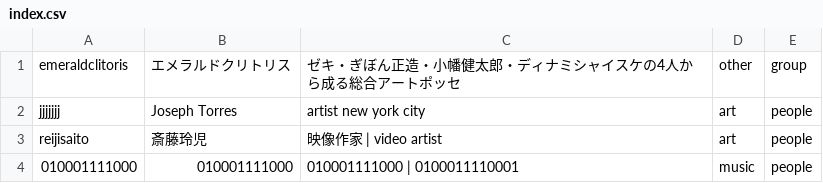
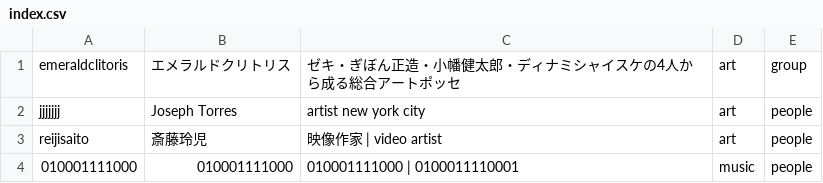
Before and after one commit to verygois/vg.pe.hu, a CSV file: ctlg/book/index.csv, drawn as a sheet.

Commit message:
Update index.csv

```diff
--- a/ctlg/book/index.csv
+++ b/ctlg/book/index.csv
@@ -1,2 +1,2 @@
-emeraldclitoris,エメラルドクリトリス,"ゼキ・ぎぼん正造・小幡健太郎・ディナミシャイスケの4人から成る総合アートポッセ",other,group
+emeraldclitoris,エメラルドクリトリス,"ゼキ・ぎぼん正造・小幡健太郎・ディナミシャイスケの4人から成る総合アートポッセ",art,group
 jjjjjjj,Joseph Torres,"artist new york city",art,people
```
